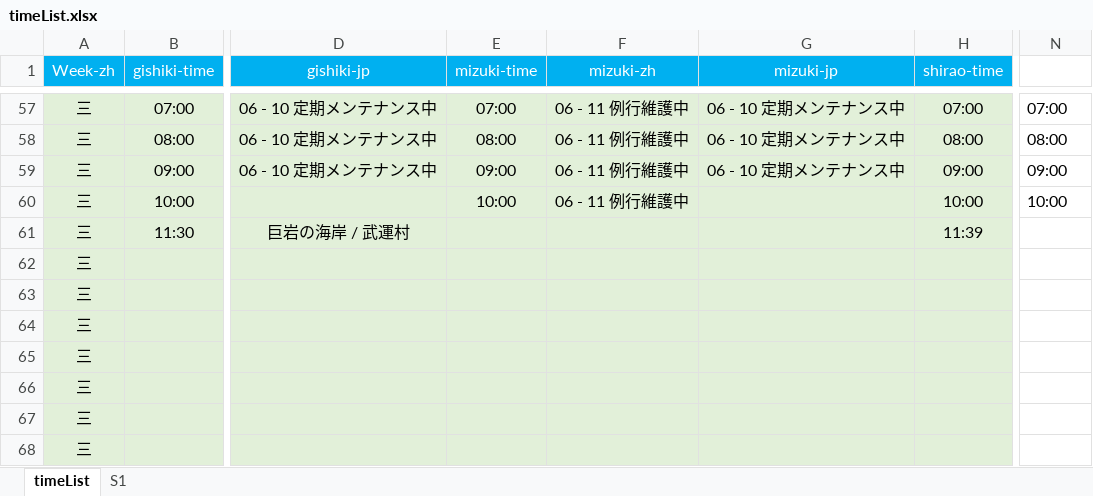
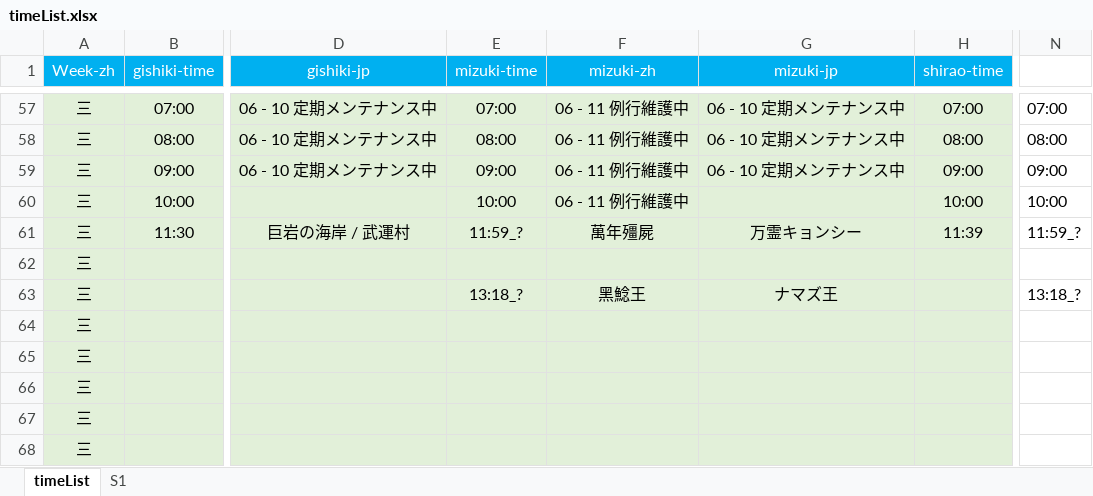
Before and after one commit to Mutsuki812/BnSNEOtimeList, an Excel workbook: files/timeList.xlsx, sheet timeList, drawn as a sheet; only a part is shown, gaps mark what is left out; values as stored, in another font and other column widths than the file's, no borders; conditional formats not drawn; the diff names each change by its address in the sheet, - before the commit and + after, or states it on an @@ line.

```diff
--- a/files/timeList.xlsx (sheet timeList)
+++ b/files/timeList.xlsx (sheet timeList)
-E61 (mizuki-time): (empty)
+E61 (mizuki-time): 11:59_?
-F61 (mizuki-zh): (empty)
+F61 (mizuki-zh): 萬年殭屍
-G61 (mizuki-jp): (empty)
+G61 (mizuki-jp): 万霊キョンシー
-N61: (empty)
+N61: 11:59_?
-E63 (mizuki-time): (empty)
+E63 (mizuki-time): 13:18_?
-F63 (mizuki-zh): (empty)
+F63 (mizuki-zh): 黑鯰王
-G63 (mizuki-jp): (empty)
+G63 (mizuki-jp): ナマズ王
-N63: (empty)
+N63: 13:18_?
```
Also changed, not shown: 3 other files.
